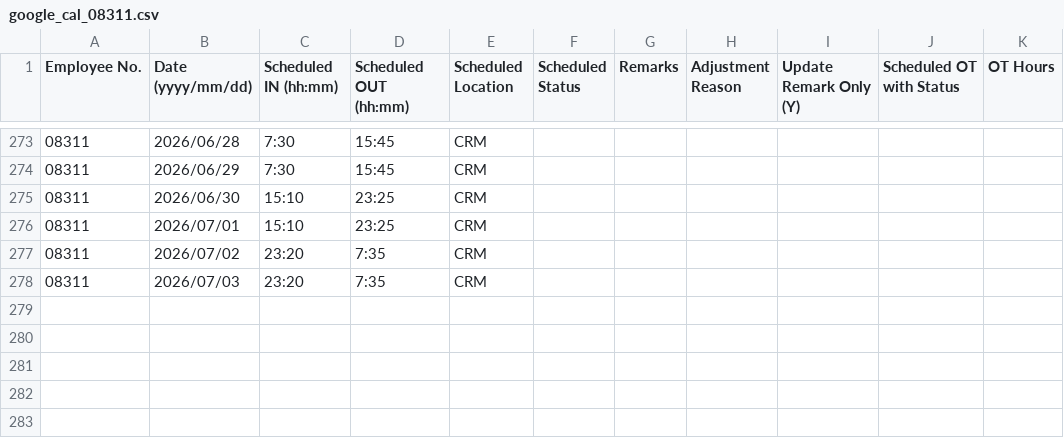
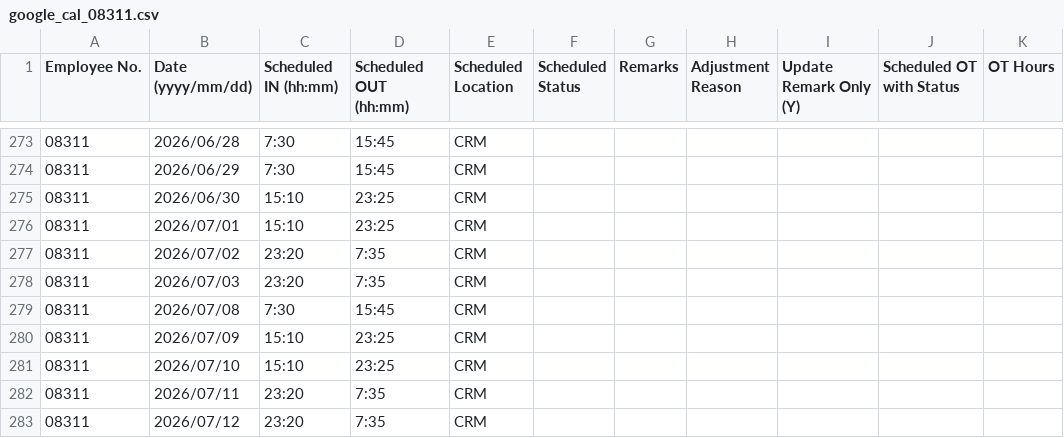
Before and after one commit to harrylwc1/roster, a CSV file: google_cal_08311.csv, drawn as a sheet; only a part is shown, gaps mark what is left out.

Commit message:
Update google_cal_08311.csv

```diff
--- a/google_cal_08311.csv
+++ b/google_cal_08311.csv
@@ -278 +278,6 @@ Employee No.,Date (yyyy/mm/dd),Scheduled IN (hh:mm),Scheduled OUT (hh:mm),Schedu
 08311,2026/07/03,23:20,7:35,CRM,,,,,,
+08311,2026/07/08,7:30,15:45,CRM,,,,,,
+08311,2026/07/09,15:10,23:25,CRM,,,,,,
+08311,2026/07/10,15:10,23:25,CRM,,,,,,
+08311,2026/07/11,23:20,7:35,CRM,,,,,,
+08311,2026/07/12,23:20,7:35,CRM,,,,,,
```
